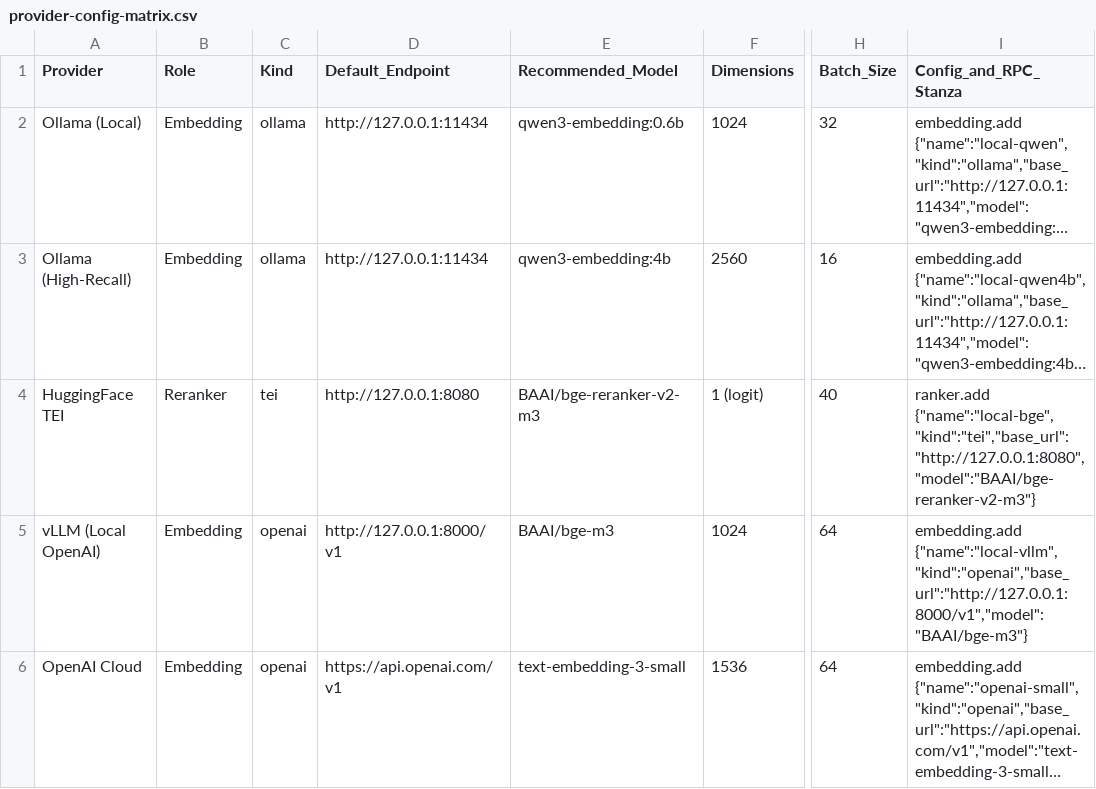
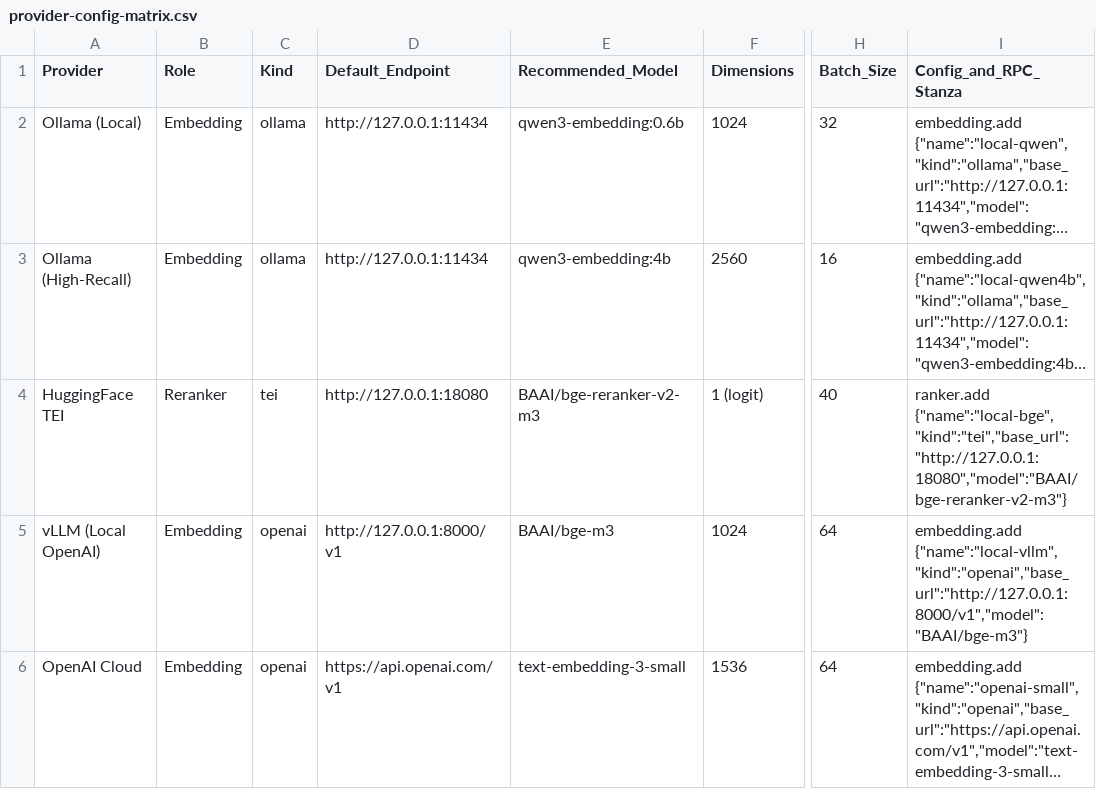
Before and after one commit to yongjohnlee80/autodoc, a CSV file: docs/reference/06-configuring-embeddings-and-rerankers/provider-config-matrix.csv, drawn as a sheet; only a part is shown, gaps mark what is left out; long unchanged cells end in …; the diff names each change by its address in the sheet, - before the commit and + after, or states it on an @@ line.

Commit message:
docs: chapter 6 starts TEI with tei-rerank.sh on 18080; its image tag follows the GPU; a ranker is checked through AutoDoc
The bare TEI tag is the Ampere 8.0 build, so the old docker run stopped on any other GPU; the
chapter now leads with the shipped script, maps compute capability to tag, says how to check that
a tag exists (its manifest, not the paged tag list), and moves every TEI URL to the script's port.
A ranker is checked through search.query's rank block and ranker.log: AutoDoc batches the window
by /info's max_client_batch_size, so a raw 422 for more than 32 texts says nothing about it.

```diff
--- a/docs/reference/06-configuring-embeddings-and-rerankers/provider-config-matrix.csv
+++ b/docs/reference/06-configuring-embeddings-and-rerankers/provider-config-matrix.csv
-D4 (Default_Endpoint): http://127.0.0.1:8080
+D4 (Default_Endpoint): http://127.0.0.1:18080
-I4 (Config_and_RPC_Stanza): ranker.add {"name":"local-bge","kind":"tei","base_url":"http://127.0.0.1:8080","model":"BAAI/bge-reranker-v2-m3"}
+I4 (Config_and_RPC_Stanza): ranker.add {"name":"local-bge","kind":"tei","base_url":"http://127.0.0.1:18080","model":"BAAI/bge-reranker-v2-m3"}
```
Also changed, not shown: 2 other files.
